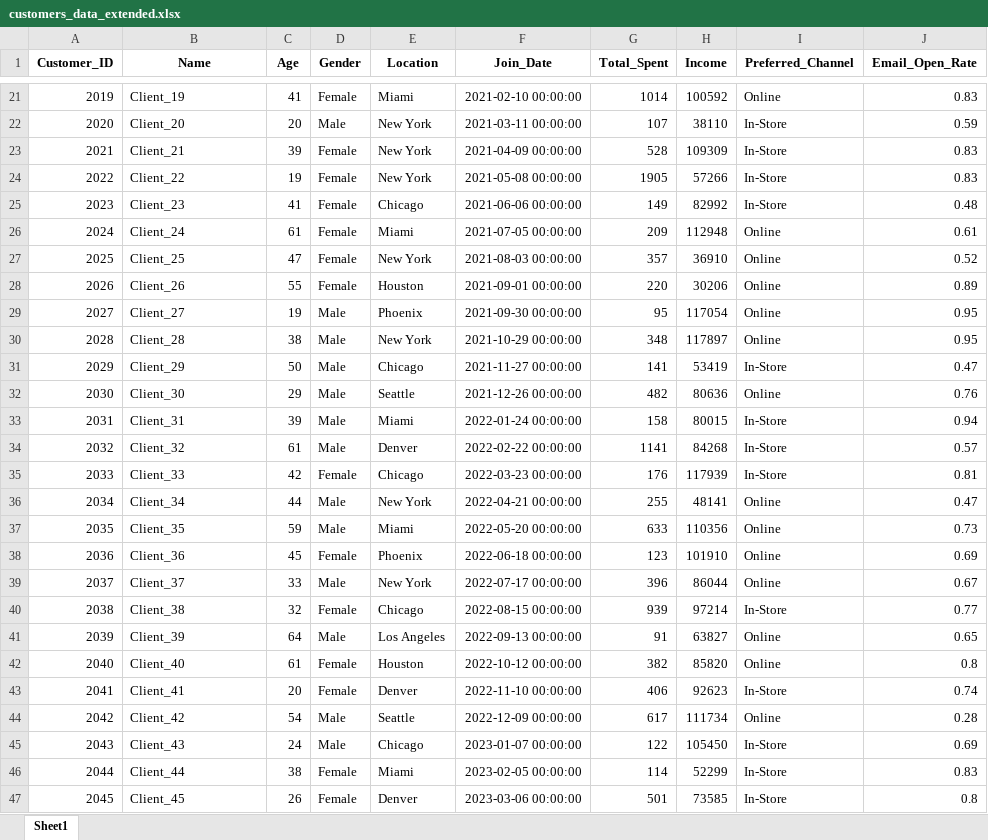
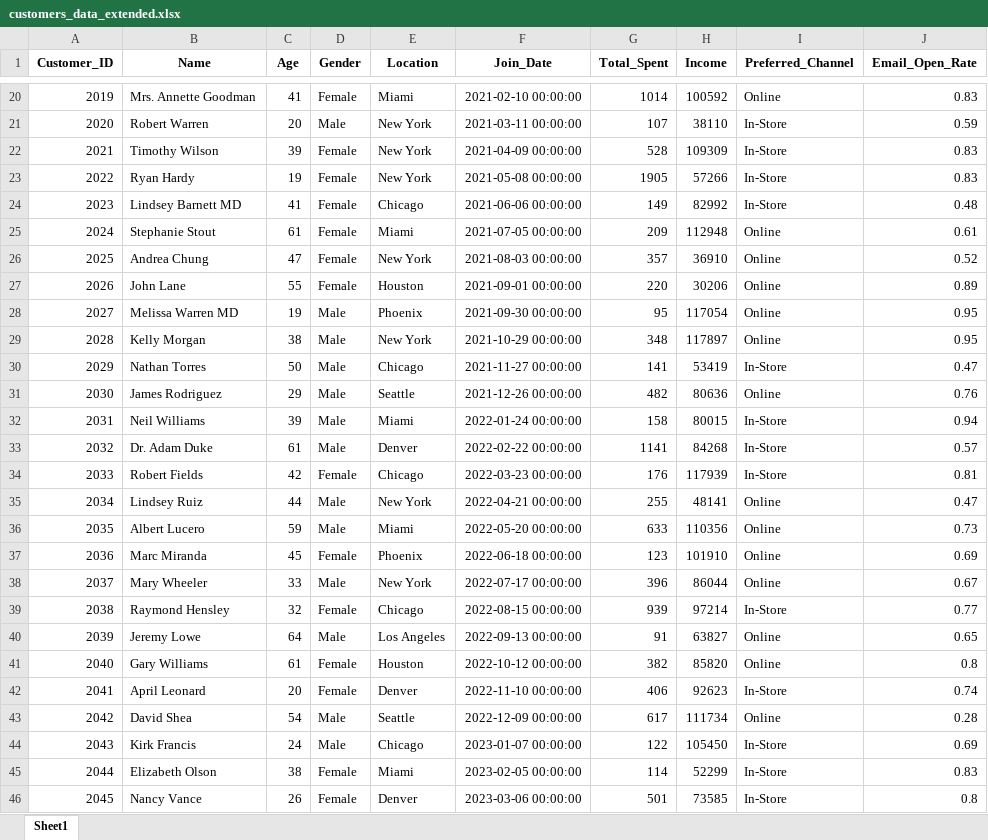
Before and after one commit to disikoX/IA, an Excel workbook: IA/extended data/customers_data_extended.xlsx, sheet Sheet1, drawn as a sheet; only a part is shown, gaps mark what is left out; values as stored, in another font and other column widths than the file's, no borders; addresses are those after the commit; the diff covers the shown part only; the diff names each change by its address in the sheet, - before the commit and + after, or states it on an @@ line.

```diff
--- a/IA/extended data/customers_data_extended.xlsx (sheet Sheet1)
+++ b/IA/extended data/customers_data_extended.xlsx (sheet Sheet1)
-B20 (Name): Client_19
+B20 (Name): Mrs. Annette Goodman
-B21 (Name): Client_20
+B21 (Name): Robert Warren
-B22 (Name): Client_21
+B22 (Name): Timothy Wilson
-B23 (Name): Client_22
+B23 (Name): Ryan Hardy
-B24 (Name): Client_23
+B24 (Name): Lindsey Barnett MD
-B25 (Name): Client_24
+B25 (Name): Stephanie Stout
-B26 (Name): Client_25
+B26 (Name): Andrea Chung
-B27 (Name): Client_26
+B27 (Name): John Lane
-B28 (Name): Client_27
+B28 (Name): Melissa Warren MD
-B29 (Name): Client_28
+B29 (Name): Kelly Morgan
-B30 (Name): Client_29
+B30 (Name): Nathan Torres
-B31 (Name): Client_30
+B31 (Name): James Rodriguez
-B32 (Name): Client_31
+B32 (Name): Neil Williams
-B33 (Name): Client_32
+B33 (Name): Dr. Adam Duke
-B34 (Name): Client_33
+B34 (Name): Robert Fields
-B35 (Name): Client_34
+B35 (Name): Lindsey Ruiz
-B36 (Name): Client_35
+B36 (Name): Albert Lucero
-B37 (Name): Client_36
+B37 (Name): Marc Miranda
-B38 (Name): Client_37
+B38 (Name): Mary Wheeler
-B39 (Name): Client_38
+B39 (Name): Raymond Hensley
-B40 (Name): Client_39
+B40 (Name): Jeremy Lowe
-B41 (Name): Client_40
+B41 (Name): Gary Williams
-B42 (Name): Client_41
+B42 (Name): April Leonard
-B43 (Name): Client_42
+B43 (Name): David Shea
-B44 (Name): Client_43
+B44 (Name): Kirk Francis
-B45 (Name): Client_44
+B45 (Name): Elizabeth Olson
-B46 (Name): Client_45
+B46 (Name): Nancy Vance
```
Also changed, not shown: 1 removed row and 37 edited cells elsewhere in this sheet.
